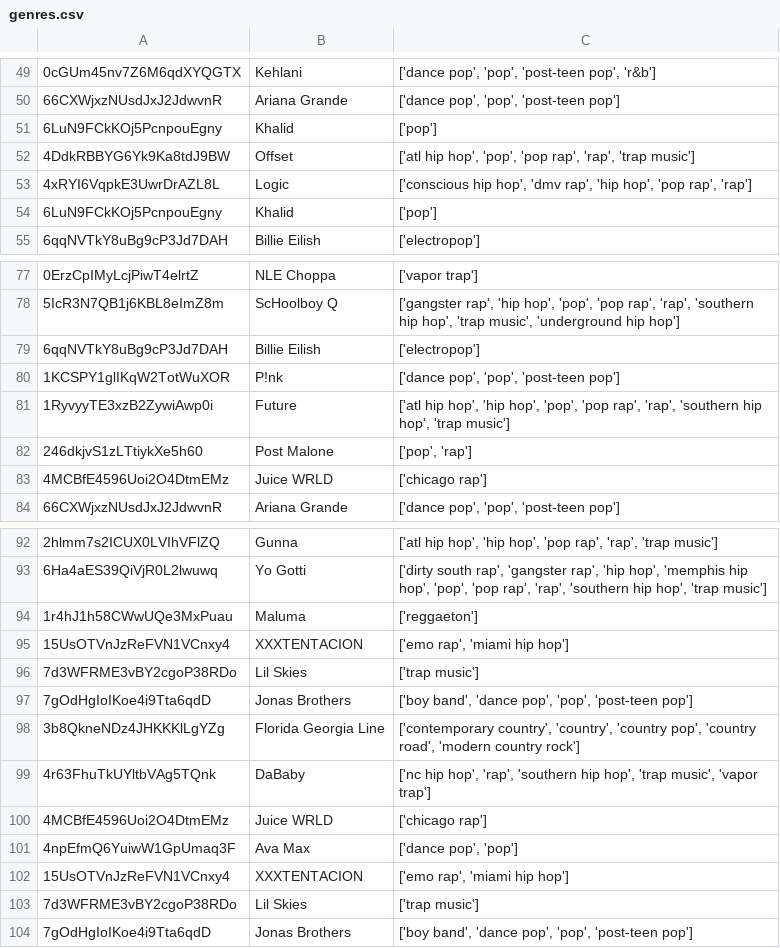
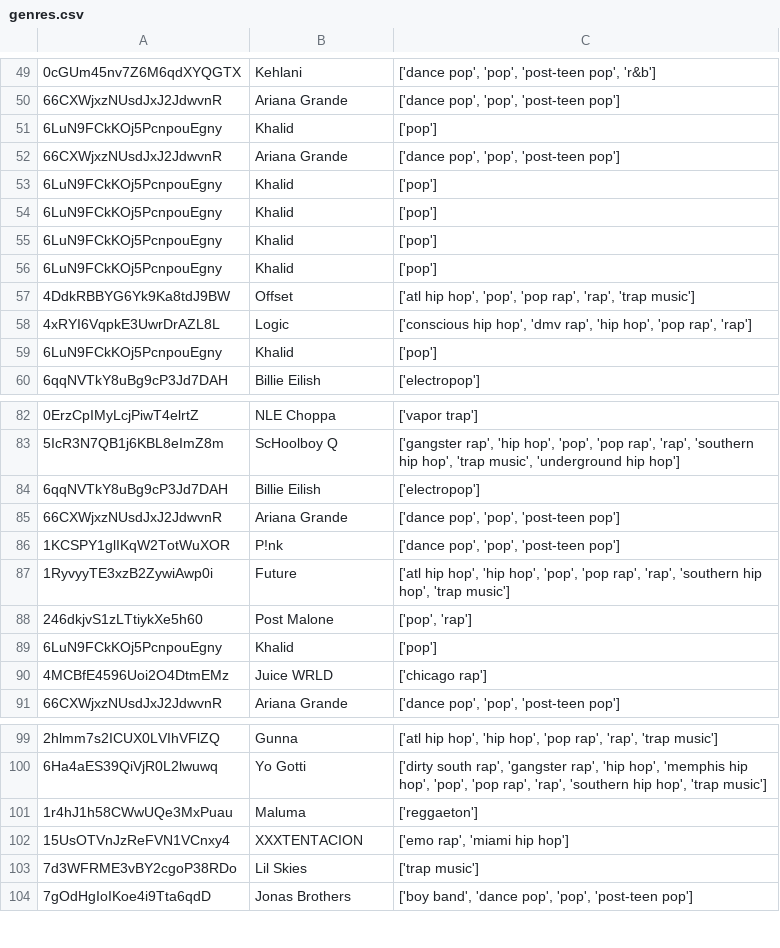
Before and after one commit to eric-ruzzo/spotify_popularity_analysis, a CSV file: genres.csv, drawn as a sheet; only a part is shown, gaps mark what is left out; removed rows and columns are numbered as before the commit, all else as after; the diff names each change by its address in the sheet, - before the commit and + after, or states it on an @@ line.

```diff
--- a/genres.csv
+++ b/genres.csv
+row 52: 66CXWjxzNUsdJxJ2JdwvnR | Ariana Grande | ['dance pop', 'pop', 'post-teen pop']
+row 53: 6LuN9FCkKOj5PcnpouEgny | Khalid | ['pop']
+row 54: 6LuN9FCkKOj5PcnpouEgny | Khalid | ['pop']
+row 55: 6LuN9FCkKOj5PcnpouEgny | Khalid | ['pop']
+row 56: 6LuN9FCkKOj5PcnpouEgny | Khalid | ['pop']
+row 85: 66CXWjxzNUsdJxJ2JdwvnR | Ariana Grande | ['dance pop', 'pop', 'post-teen pop']
+row 89: 6LuN9FCkKOj5PcnpouEgny | Khalid | ['pop']
-row 95: 15UsOTVnJzReFVN1VCnxy4 | XXXTENTACION | ['emo rap', 'miami hip hop']
-row 96: 7d3WFRME3vBY2cgoP38RDo | Lil Skies | ['trap music']
-row 97: 7gOdHgIoIKoe4i9Tta6qdD | Jonas Brothers | ['boy band', 'dance pop', 'pop', 'post-teen pop']
-row 98: 3b8QkneNDz4JHKKKlLgYZg | Florida Georgia Line | ['contemporary country', 'country', 'country pop', 'country road', 'modern country rock']
-row 99: 4r63FhuTkUYltbVAg5TQnk | DaBaby | ['nc hip hop', 'rap', 'southern hip hop', 'trap music', 'vapor trap']
-row 100: 4MCBfE4596Uoi2O4DtmEMz | Juice WRLD | ['chicago rap']
-row 101: 4npEfmQ6YuiwW1GpUmaq3F | Ava Max | ['dance pop', 'pop']
```
Also changed, not shown: audio_features.csv, popularity.csv, 4 other files.
